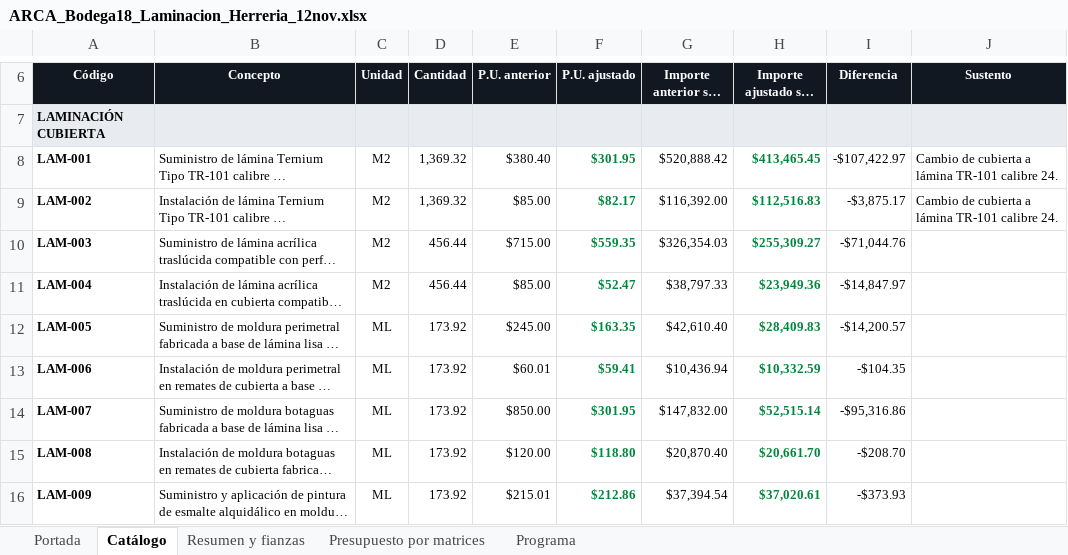
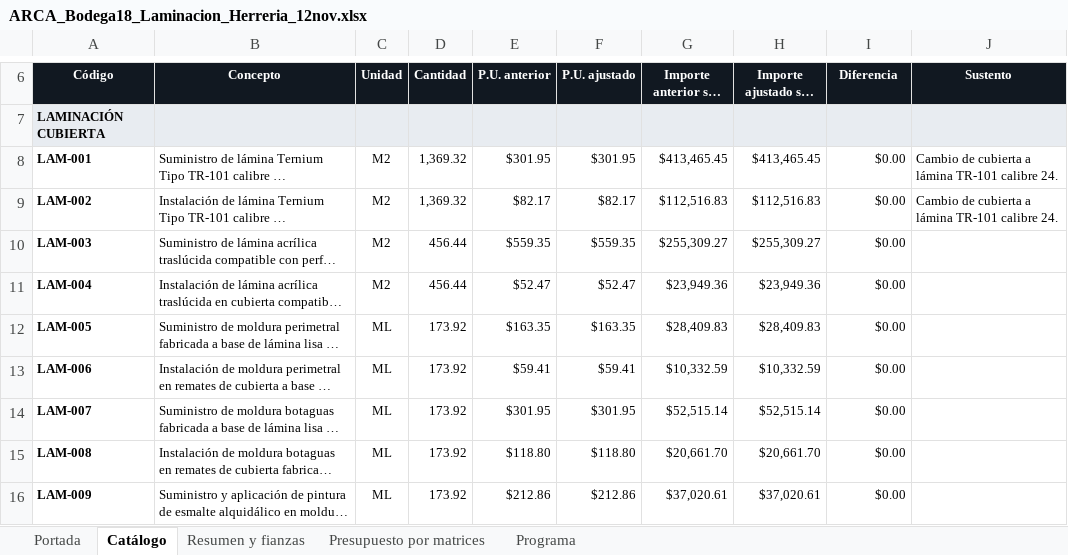
Before and after one commit to arqjorgeml1204/arca-propuesta-b18, an Excel workbook: ARCA_Bodega18_Laminacion_Herreria_12nov.xlsx, sheet Catálogo, drawn as a sheet; only a part is shown, gaps mark what is left out; long unchanged cells end in …; values as stored, in another font and other column widths than the file's, no borders; charts and pictures not drawn; the diff covers the shown part only; the diff names each change by its address in the sheet, - before the commit and + after, or states it on an @@ line.

```diff
--- a/ARCA_Bodega18_Laminacion_Herreria_12nov.xlsx (sheet Catálogo)
+++ b/ARCA_Bodega18_Laminacion_Herreria_12nov.xlsx (sheet Catálogo)
-E8 (P.U. anterior): $380.40
+E8 (P.U. anterior): $301.95
@@ F8:F16 bold: on → off, text colour: #00873C → black @@
-G8 (Importe anterior sin I.V.A.): $520,888.42
+G8 (Importe anterior sin I.V.A.): $413,465.45
@@ H8:H16 bold: on → off, text colour: #00873C → black @@
-I8 (Diferencia): -$107,422.97
+I8 (Diferencia): $0.00
-E9 (P.U. anterior): $85.00
+E9 (P.U. anterior): $82.17
-G9 (Importe anterior sin I.V.A.): $116,392.00
+G9 (Importe anterior sin I.V.A.): $112,516.83
-I9 (Diferencia): -$3,875.17
+I9 (Diferencia): $0.00
-E10 (P.U. anterior): $715.00
+E10 (P.U. anterior): $559.35
-G10 (Importe anterior sin I.V.A.): $326,354.03
+G10 (Importe anterior sin I.V.A.): $255,309.27
-I10 (Diferencia): -$71,044.76
+I10 (Diferencia): $0.00
-E11 (P.U. anterior): $85.00
+E11 (P.U. anterior): $52.47
-G11 (Importe anterior sin I.V.A.): $38,797.33
+G11 (Importe anterior sin I.V.A.): $23,949.36
-I11 (Diferencia): -$14,847.97
+I11 (Diferencia): $0.00
-E12 (P.U. anterior): $245.00
+E12 (P.U. anterior): $163.35
-G12 (Importe anterior sin I.V.A.): $42,610.40
+G12 (Importe anterior sin I.V.A.): $28,409.83
-I12 (Diferencia): -$14,200.57
+I12 (Diferencia): $0.00
-E13 (P.U. anterior): $60.01
+E13 (P.U. anterior): $59.41
-G13 (Importe anterior sin I.V.A.): $10,436.94
+G13 (Importe anterior sin I.V.A.): $10,332.59
-I13 (Diferencia): -$104.35
+I13 (Diferencia): $0.00
-E14 (P.U. anterior): $850.00
+E14 (P.U. anterior): $301.95
-G14 (Importe anterior sin I.V.A.): $147,832.00
+G14 (Importe anterior sin I.V.A.): $52,515.14
-I14 (Diferencia): -$95,316.86
+I14 (Diferencia): $0.00
-E15 (P.U. anterior): $120.00
+E15 (P.U. anterior): $118.80
-G15 (Importe anterior sin I.V.A.): $20,870.40
+G15 (Importe anterior sin I.V.A.): $20,661.70
-I15 (Diferencia): -$208.70
+I15 (Diferencia): $0.00
-E16 (P.U. anterior): $215.01
+E16 (P.U. anterior): $212.86
-G16 (Importe anterior sin I.V.A.): $37,394.54
+G16 (Importe anterior sin I.V.A.): $37,020.61
-I16 (Diferencia): -$373.93
+I16 (Diferencia): $0.00
```
Also changed, not shown: 71 edited cells and cell formats elsewhere in this sheet, sheet Programa, sheet Resumen y fianzas, sheet Portada, sheet Presupuesto por matrices, ARCA_Bodega18_Estructura_12nov.xlsx, 3 other files.
